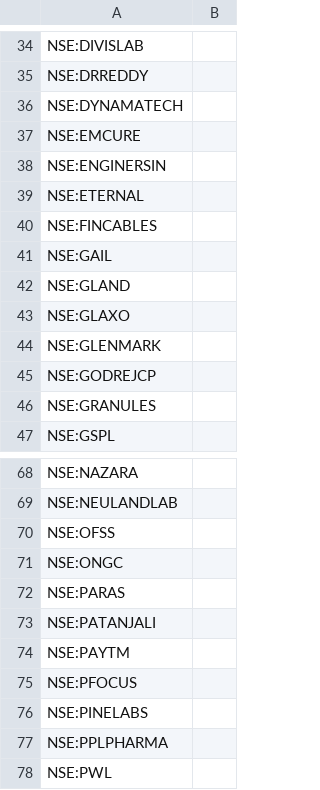
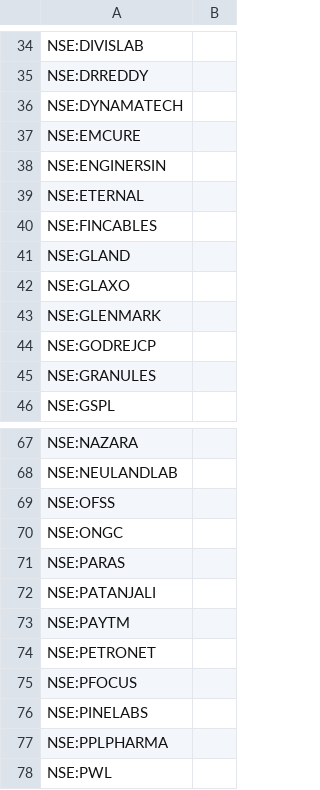
Before and after one commit to surajpjoshi/rsi-trading-system, a CSV file: My-Stocks.csv, drawn as a sheet; only a part is shown, gaps mark what is left out; removed rows and columns are numbered as before the commit, all else as after; the diff names each change by its address in the sheet, - before the commit and + after, or states it on an @@ line.

Commit message:
Auto-update My-Stocks.csv from Google Sheets

```diff
--- a/My-Stocks.csv
+++ b/My-Stocks.csv
-row 41: NSE:GAIL
+row 74: NSE:PETRONET
```
